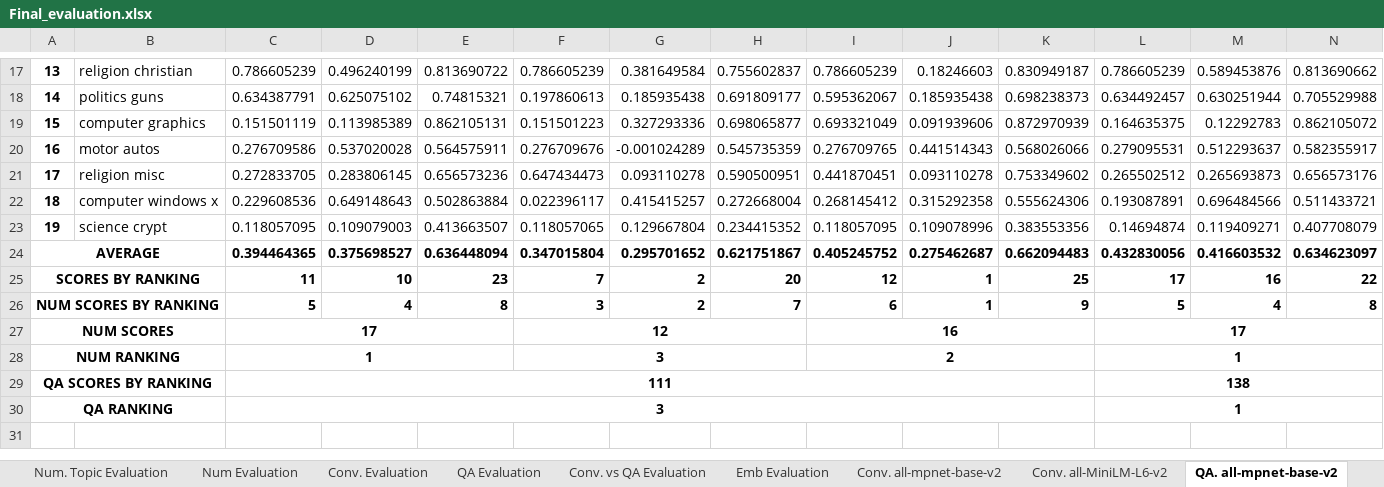
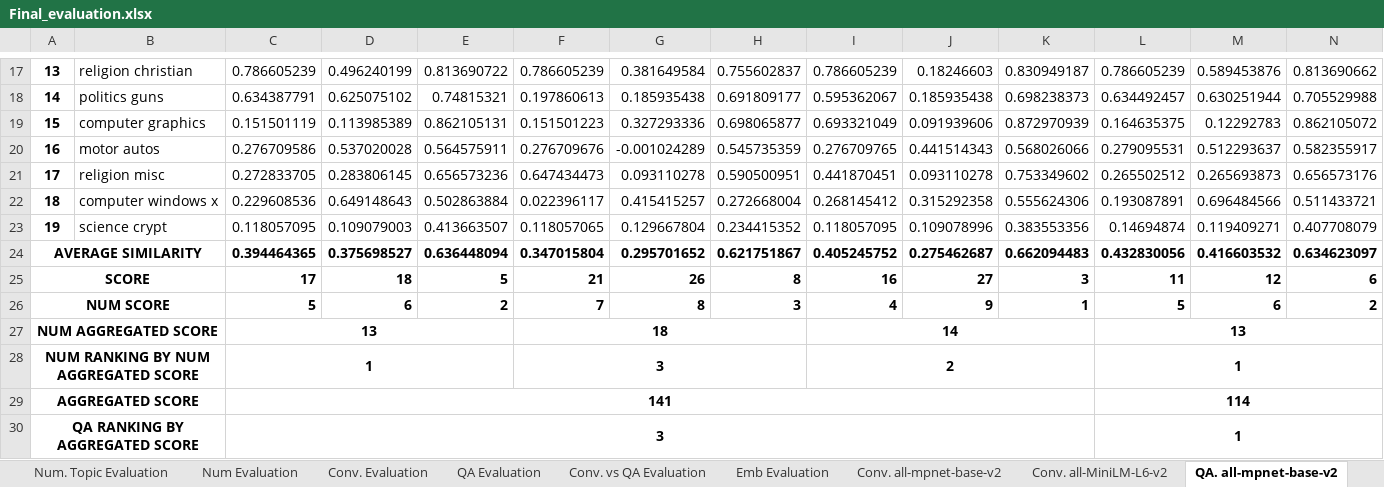
Before and after one commit to virginia-r99/ConversationalTopicLabelling, an Excel workbook: Results/Final_evaluation.xlsx, sheet QA. all-mpnet-base-v2, drawn as a sheet; only a part is shown, gaps mark what is left out; values as stored, in another font and other column widths than the file's, no borders; removed rows and columns are numbered as before the commit, all else as after; rows hold the shown columns only; the diff names each change by its address in the sheet, - before the commit and + after, or states it on an @@ line.

```diff
--- a/Results/Final_evaluation.xlsx (sheet QA. all-mpnet-base-v2)
+++ b/Results/Final_evaluation.xlsx (sheet QA. all-mpnet-base-v2)
-A24: AVERAGE
+A24: AVERAGE SIMILARITY
-row 25: SCORES BY RANKING |  | 11 | 10 | 23 | 7 | 2 | 20 | 12 | 1 | 25 | 17 | 16 | 22
-row 26: NUM SCORES BY RANKING |  | 5 | 4 | 8 | 3 | 2 | 7 | 6 | 1 | 9 | 5 | 4 | 8
-row 27: NUM SCORES |  | 17 |  |  | 12 |  |  | 16 |  |  | 17
+row 25: SCORE |  | 17 | 18 | 5 | 21 | 26 | 8 | 16 | 27 | 3 | 11 | 12 | 6
+row 26: NUM SCORE |  | 5 | 6 | 2 | 7 | 8 | 3 | 4 | 9 | 1 | 5 | 6 | 2
+row 27: NUM AGGREGATED SCORE |  | 13 |  |  | 18 |  |  | 14 |  |  | 13
-A28: NUM RANKING
+A28: NUM RANKING BY NUM AGGREGATED SCORE
-row 29: QA SCORES BY RANKING |  | 111 |  |  |  |  |  |  |  |  | 138
+row 29: AGGREGATED SCORE |  | 141 |  |  |  |  |  |  |  |  | 114
-A30: QA RANKING
+A30: QA RANKING BY AGGREGATED SCORE
```
Also changed, not shown: sheet QA. all-MiniLM-L6-v2, sheet Conv. all-MiniLM-L6-v2, sheet Conv. all-mpnet-base-v2, formulas that keep their value, charts or pictures, Results/Num_Evaluation.xlsx, Results/QAMod_Evaluation.xlsx, 1 other file.
